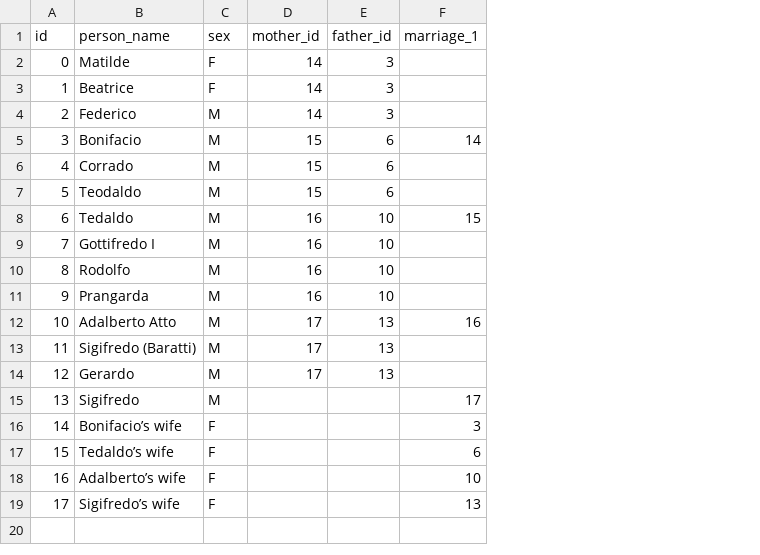
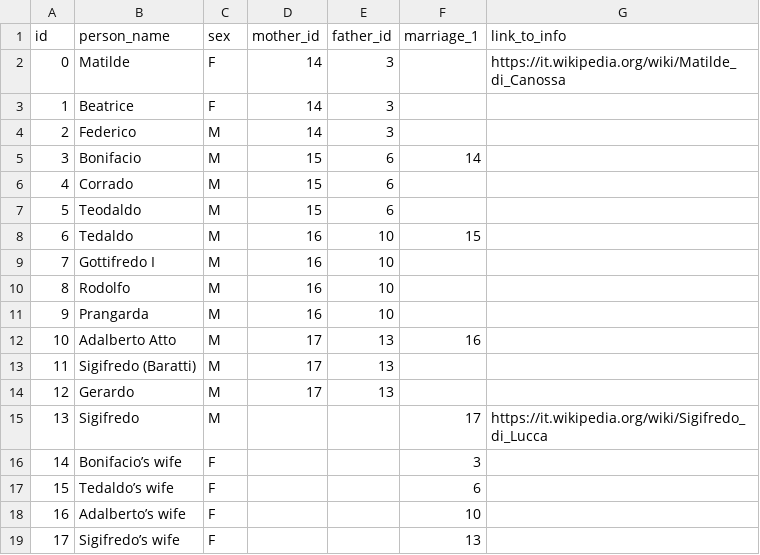
Before and after one commit to giaco5988/family-tree, a CSV file: docs/canossa_family.csv, drawn as a sheet; the diff names each change by its address in the sheet, - before the commit and + after, or states it on an @@ line.

Commit message:
add support for info inks

```diff
--- a/docs/canossa_family.csv
+++ b/docs/canossa_family.csv
+column G (link_to_info), rows 2-15: https://it.wikipedia.org/wiki/Matilde_di_Canossa |  |  |  |  |  |  |  |  |  |  |  |  | https://it.wikipedia.org/wiki/Sigifredo_di_Lucca
```
Also changed, not shown: 2 other files.
